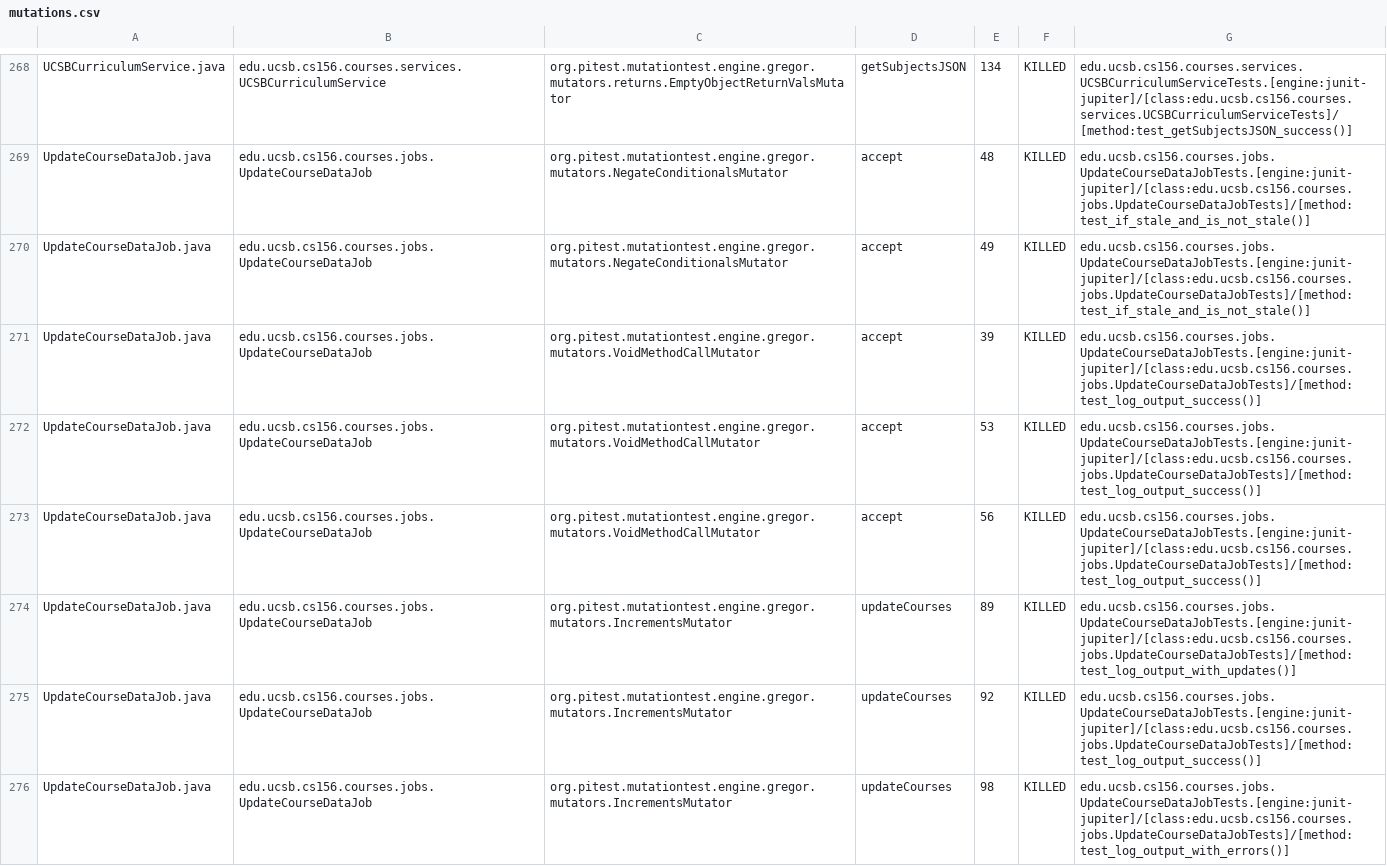
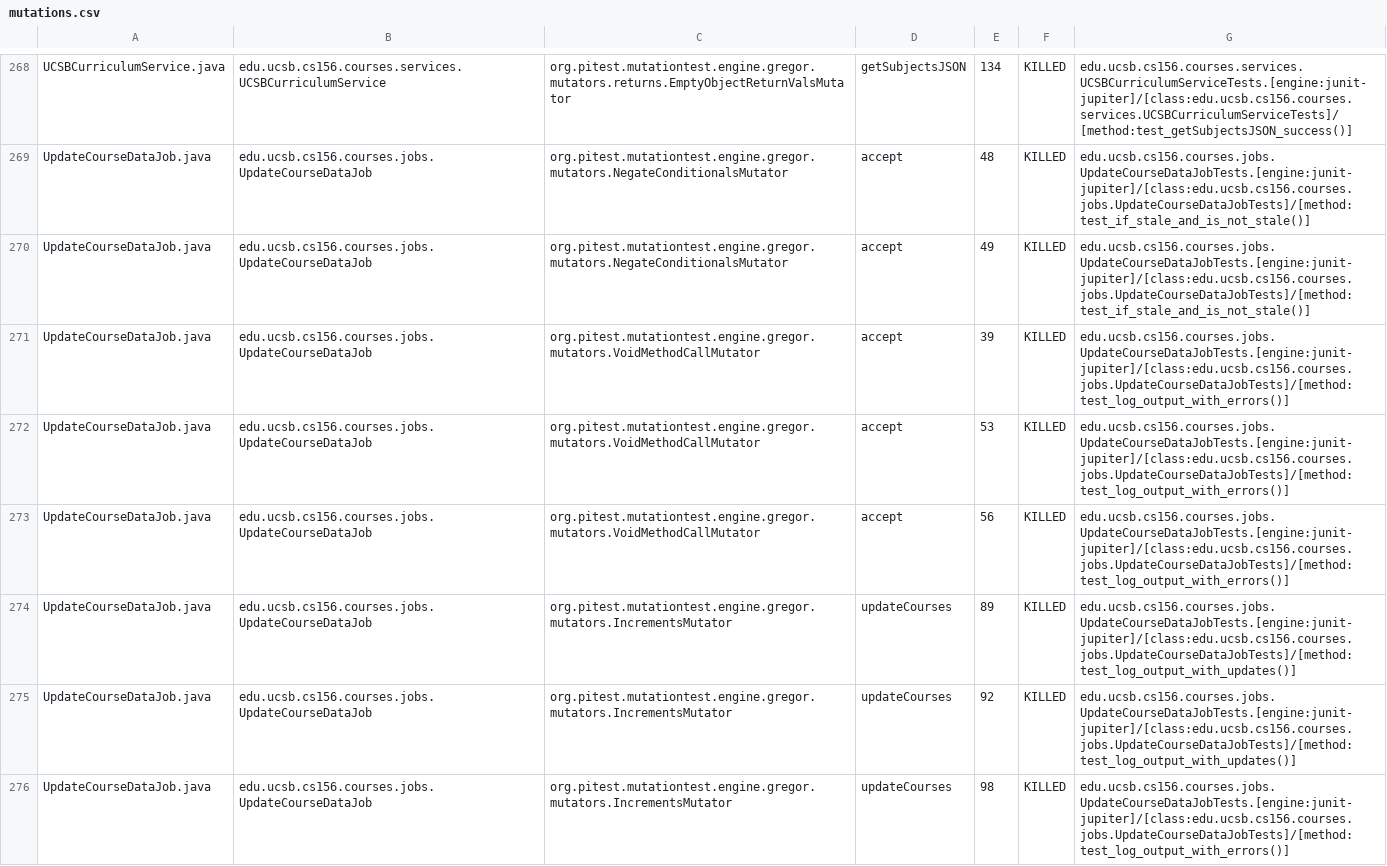
Before and after one commit to ucsb-cs156-s25/proj-courses-s25-01, a CSV file: pitest/mutations.csv, drawn as a sheet; only a part is shown, gaps mark what is left out; the diff covers the shown part only.

Commit message:
Deploying to gh-pages from @ ucsb-cs156-s25/proj-courses-s25-01@5bea485639b8854e991b026bdefa39853ca6db02 🚀

```diff
--- a/pitest/mutations.csv
+++ b/pitest/mutations.csv
@@ -270,7 +270,7 @@ UpdateCourseDataJob.java,edu.ucsb.cs156.courses.jobs.UpdateCourseDataJob,org.pit
 UpdateCourseDataJob.java,edu.ucsb.cs156.courses.jobs.UpdateCourseDataJob,org.pitest.mutationtest.engine.gregor.mutators.NegateConditionalsMutator,accept,49,KILLED,edu.ucsb.cs156.courses.jobs.UpdateCourseDataJobTests.[engine:junit-jupiter]/[class:edu.ucsb.cs156.courses.jobs.UpdateCourseDataJobTests]/[method:test_if_stale_and_is_not_stale()]
-UpdateCourseDataJob.java,edu.ucsb.cs156.courses.jobs.UpdateCourseDataJob,org.pitest.mutationtest.engine.gregor.mutators.VoidMethodCallMutator,accept,39,KILLED,edu.ucsb.cs156.courses.jobs.UpdateCourseDataJobTests.[engine:junit-jupiter]/[class:edu.ucsb.cs156.courses.jobs.UpdateCourseDataJobTests]/[method:test_log_output_success()]
-UpdateCourseDataJob.java,edu.ucsb.cs156.courses.jobs.UpdateCourseDataJob,org.pitest.mutationtest.engine.gregor.mutators.VoidMethodCallMutator,accept,53,KILLED,edu.ucsb.cs156.courses.jobs.UpdateCourseDataJobTests.[engine:junit-jupiter]/[class:edu.ucsb.cs156.courses.jobs.UpdateCourseDataJobTests]/[method:test_log_output_success()]
-UpdateCourseDataJob.java,edu.ucsb.cs156.courses.jobs.UpdateCourseDataJob,org.pitest.mutationtest.engine.gregor.mutators.VoidMethodCallMutator,accept,56,KILLED,edu.ucsb.cs156.courses.jobs.UpdateCourseDataJobTests.[engine:junit-jupiter]/[class:edu.ucsb.cs156.courses.jobs.UpdateCourseDataJobTests]/[method:test_log_output_success()]
+UpdateCourseDataJob.java,edu.ucsb.cs156.courses.jobs.UpdateCourseDataJob,org.pitest.mutationtest.engine.gregor.mutators.VoidMethodCallMutator,accept,39,KILLED,edu.ucsb.cs156.courses.jobs.UpdateCourseDataJobTests.[engine:junit-jupiter]/[class:edu.ucsb.cs156.courses.jobs.UpdateCourseDataJobTests]/[method:test_log_output_with_errors()]
+UpdateCourseDataJob.java,edu.ucsb.cs156.courses.jobs.UpdateCourseDataJob,org.pitest.mutationtest.engine.gregor.mutators.VoidMethodCallMutator,accept,53,KILLED,edu.ucsb.cs156.courses.jobs.UpdateCourseDataJobTests.[engine:junit-jupiter]/[class:edu.ucsb.cs156.courses.jobs.UpdateCourseDataJobTests]/[method:test_log_output_with_errors()]
+UpdateCourseDataJob.java,edu.ucsb.cs156.courses.jobs.UpdateCourseDataJob,org.pitest.mutationtest.engine.gregor.mutators.VoidMethodCallMutator,accept,56,KILLED,edu.ucsb.cs156.courses.jobs.UpdateCourseDataJobTests.[engine:junit-jupiter]/[class:edu.ucsb.cs156.courses.jobs.UpdateCourseDataJobTests]/[method:test_log_output_with_errors()]
 UpdateCourseDataJob.java,edu.ucsb.cs156.courses.jobs.UpdateCourseDataJob,org.pitest.mutationtest.engine.gregor.mutators.IncrementsMutator,updateCourses,89,KILLED,edu.ucsb.cs156.courses.jobs.UpdateCourseDataJobTests.[engine:junit-jupiter]/[class:edu.ucsb.cs156.courses.jobs.UpdateCourseDataJobTests]/[method:test_log_output_with_updates()]
-UpdateCourseDataJob.java,edu.ucsb.cs156.courses.jobs.UpdateCourseDataJob,org.pitest.mutationtest.engine.gregor.mutators.IncrementsMutator,updateCourses,92,KILLED,edu.ucsb.cs156.courses.jobs.UpdateCourseDataJobTests.[engine:junit-jupiter]/[class:edu.ucsb.cs156.courses.jobs.UpdateCourseDataJobTests]/[method:test_log_output_success()]
+UpdateCourseDataJob.java,edu.ucsb.cs156.courses.jobs.UpdateCourseDataJob,org.pitest.mutationtest.engine.gregor.mutators.IncrementsMutator,updateCourses,92,KILLED,edu.ucsb.cs156.courses.jobs.UpdateCourseDataJobTests.[engine:junit-jupiter]/[class:edu.ucsb.cs156.courses.jobs.UpdateCourseDataJobTests]/[method:test_log_output_with_updates()]
 UpdateCourseDataJob.java,edu.ucsb.cs156.courses.jobs.UpdateCourseDataJob,org.pitest.mutationtest.engine.gregor.mutators.IncrementsMutator,updateCourses,98,KILLED,edu.ucsb.cs156.courses.jobs.UpdateCourseDataJobTests.[engine:junit-jupiter]/[class:edu.ucsb.cs156.courses.jobs.UpdateCourseDataJobTests]/[method:test_log_output_with_errors()]
```
Also changed, not shown: 50 edited cells elsewhere in this file, 45 other files.
